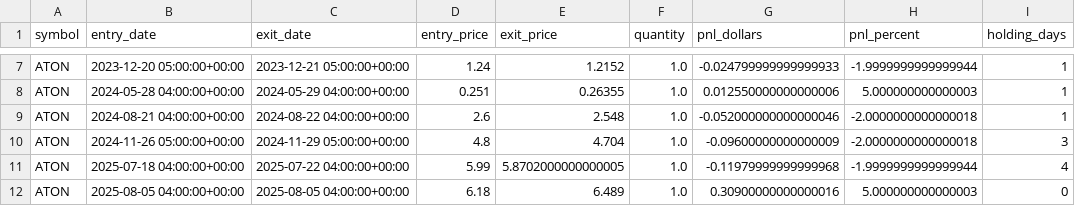
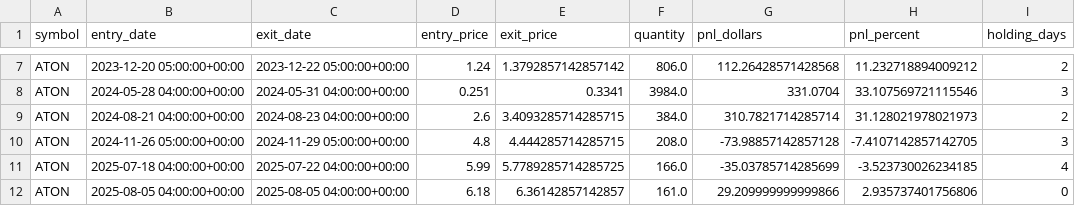
Before and after one commit to rwaters73/ai-trader, a CSV file: data/ATON_backtest_trades.csv, drawn as a sheet; only a part is shown, gaps mark what is left out; the diff covers the shown part only; the diff names each change by its address in the sheet, - before the commit and + after, or states it on an @@ line.

```diff
--- a/data/ATON_backtest_trades.csv
+++ b/data/ATON_backtest_trades.csv
-C7 (exit_date): 2023-12-21 05:00:00+00:00
+C7 (exit_date): 2023-12-22 05:00:00+00:00
-E7 (exit_price): 1.2152
+E7 (exit_price): 1.3792857142857142
-F7 (quantity): 1.0
+F7 (quantity): 806.0
-G7 (pnl_dollars): -0.024799999999999933
+G7 (pnl_dollars): 112.26428571428568
-H7 (pnl_percent): -1.9999999999999944
+H7 (pnl_percent): 11.232718894009212
-I7 (holding_days): 1
+I7 (holding_days): 2
-C8 (exit_date): 2024-05-29 04:00:00+00:00
+C8 (exit_date): 2024-05-31 04:00:00+00:00
-E8 (exit_price): 0.26355
+E8 (exit_price): 0.3341
-F8 (quantity): 1.0
+F8 (quantity): 3984.0
-G8 (pnl_dollars): 0.012550000000000006
+G8 (pnl_dollars): 331.0704
-H8 (pnl_percent): 5.000000000000003
+H8 (pnl_percent): 33.107569721115546
-I8 (holding_days): 1
+I8 (holding_days): 3
-C9 (exit_date): 2024-08-22 04:00:00+00:00
+C9 (exit_date): 2024-08-23 04:00:00+00:00
-E9 (exit_price): 2.548
+E9 (exit_price): 3.4093285714285715
-F9 (quantity): 1.0
+F9 (quantity): 384.0
-G9 (pnl_dollars): -0.052000000000000046
+G9 (pnl_dollars): 310.7821714285714
-H9 (pnl_percent): -2.0000000000000018
+H9 (pnl_percent): 31.128021978021973
-I9 (holding_days): 1
+I9 (holding_days): 2
-E10 (exit_price): 4.704
+E10 (exit_price): 4.444285714285715
-F10 (quantity): 1.0
+F10 (quantity): 208.0
-G10 (pnl_dollars): -0.09600000000000009
+G10 (pnl_dollars): -73.98857142857128
-H10 (pnl_percent): -2.0000000000000018
+H10 (pnl_percent): -7.4107142857142705
-E11 (exit_price): 5.8702000000000005
+E11 (exit_price): 5.7789285714285725
-F11 (quantity): 1.0
+F11 (quantity): 166.0
-G11 (pnl_dollars): -0.11979999999999968
+G11 (pnl_dollars): -35.03785714285699
-H11 (pnl_percent): -1.9999999999999944
+H11 (pnl_percent): -3.523730026234185
-E12 (exit_price): 6.489
+E12 (exit_price): 6.36142857142857
-F12 (quantity): 1.0
+F12 (quantity): 161.0
-G12 (pnl_dollars): 0.30900000000000016
+G12 (pnl_dollars): 29.209999999999866
-H12 (pnl_percent): 5.000000000000003
+H12 (pnl_percent): 2.935737401756806
```
Also changed, not shown: 40 edited cells elsewhere in this file, data/CETY_backtest_trades.csv, data/GME_backtest_trades.csv.
